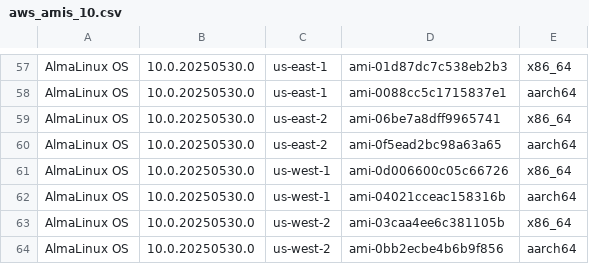
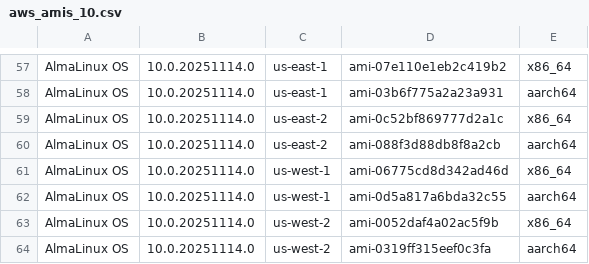
Before and after one commit to AlmaLinux/wiki, a CSV file: docs/.vuepress/public/ci-data/aws_amis_10.csv, drawn as a sheet; only a part is shown, gaps mark what is left out; the diff covers the shown part only.

```diff
--- a/docs/.vuepress/public/ci-data/aws_amis_10.csv
+++ b/docs/.vuepress/public/ci-data/aws_amis_10.csv
@@ -57,8 +57,8 @@
-"AlmaLinux OS","10.0.20250530.0","us-east-1","ami-01d87dc7c538eb2b3","x86_64"
-"AlmaLinux OS","10.0.20250530.0","us-east-1","ami-0088cc5c1715837e1","aarch64"
-"AlmaLinux OS","10.0.20250530.0","us-east-2","ami-06be7a8dff9965741","x86_64"
-"AlmaLinux OS","10.0.20250530.0","us-east-2","ami-0f5ead2bc98a63a65","aarch64"
-"AlmaLinux OS","10.0.20250530.0","us-west-1","ami-0d006600c05c66726","x86_64"
-"AlmaLinux OS","10.0.20250530.0","us-west-1","ami-04021cceac158316b","aarch64"
-"AlmaLinux OS","10.0.20250530.0","us-west-2","ami-03caa4ee6c381105b","x86_64"
-"AlmaLinux OS","10.0.20250530.0","us-west-2","ami-0bb2ecbe4b6b9f856","aarch64"
+"AlmaLinux OS","10.0.20251114.0","us-east-1","ami-07e110e1eb2c419b2","x86_64"
+"AlmaLinux OS","10.0.20251114.0","us-east-1","ami-03b6f775a2a23a931","aarch64"
+"AlmaLinux OS","10.0.20251114.0","us-east-2","ami-0c52bf869777d2a1c","x86_64"
+"AlmaLinux OS","10.0.20251114.0","us-east-2","ami-088f3d88db8f8a2cb","aarch64"
+"AlmaLinux OS","10.0.20251114.0","us-west-1","ami-06775cd8d342ad46d","x86_64"
+"AlmaLinux OS","10.0.20251114.0","us-west-1","ami-0d5a817a6bda32c55","aarch64"
+"AlmaLinux OS","10.0.20251114.0","us-west-2","ami-0052daf4a02ac5f9b","x86_64"
+"AlmaLinux OS","10.0.20251114.0","us-west-2","ami-0319ff315eef0c3fa","aarch64"
```
Also changed, not shown: 112 edited cells elsewhere in this file, 1 other file.
